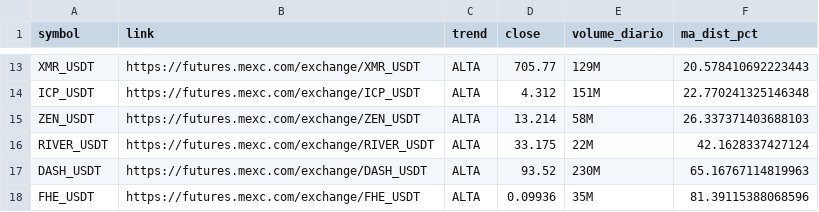
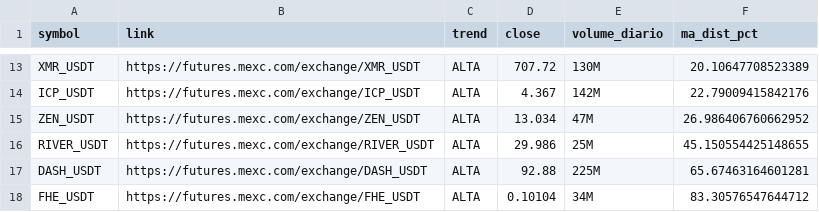
Before and after one commit to gabrielmachadogh/scanner-perps2, a CSV file: results/scanner_alta.csv, drawn as a sheet; only a part is shown, gaps mark what is left out; the diff covers the shown part only; the diff names each change by its address in the sheet, - before the commit and + after, or states it on an @@ line.

```diff
--- a/results/scanner_alta.csv
+++ b/results/scanner_alta.csv
-D13 (close): 705.77
+D13 (close): 707.72
-E13 (volume_diario): 129M
+E13 (volume_diario): 130M
-F13 (ma_dist_pct): 20.578410692223443
+F13 (ma_dist_pct): 20.10647708523389
-D14 (close): 4.312
+D14 (close): 4.367
-E14 (volume_diario): 151M
+E14 (volume_diario): 142M
-F14 (ma_dist_pct): 22.770241325146348
+F14 (ma_dist_pct): 22.79009415842176
-D15 (close): 13.214
+D15 (close): 13.034
-E15 (volume_diario): 58M
+E15 (volume_diario): 47M
-F15 (ma_dist_pct): 26.337371403688103
+F15 (ma_dist_pct): 26.986406760662952
-D16 (close): 33.175
+D16 (close): 29.986
-E16 (volume_diario): 22M
+E16 (volume_diario): 25M
-F16 (ma_dist_pct): 42.1628337427124
+F16 (ma_dist_pct): 45.150554425148655
-D17 (close): 93.52
+D17 (close): 92.88
-E17 (volume_diario): 230M
+E17 (volume_diario): 225M
-F17 (ma_dist_pct): 65.16767114819963
+F17 (ma_dist_pct): 65.67463164601281
-D18 (close): 0.09936
+D18 (close): 0.10104
-E18 (volume_diario): 35M
+E18 (volume_diario): 34M
-F18 (ma_dist_pct): 81.39115388068596
+F18 (ma_dist_pct): 83.30576547644712
```
Also changed, not shown: 2 added rows, 2 removed rows and 26 edited cells elsewhere in this file, results/scanner_baixa.csv, results/scanner_resultado_completo.csv, 3 other files.
